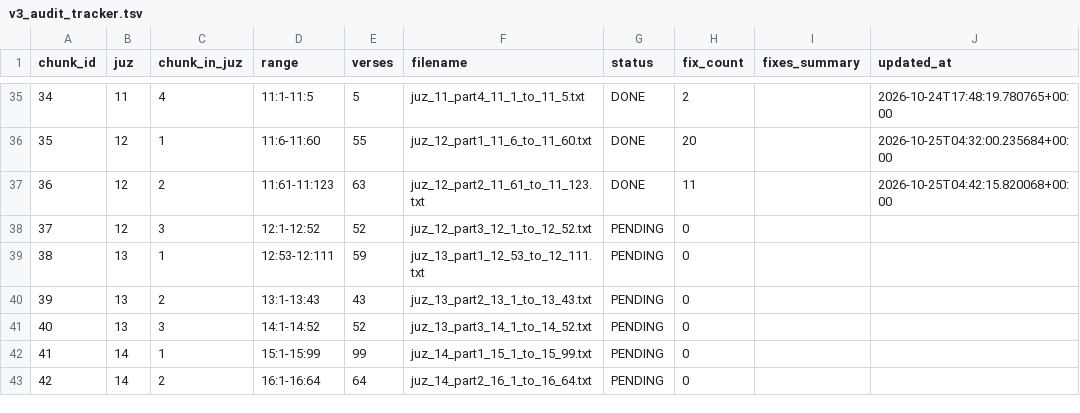
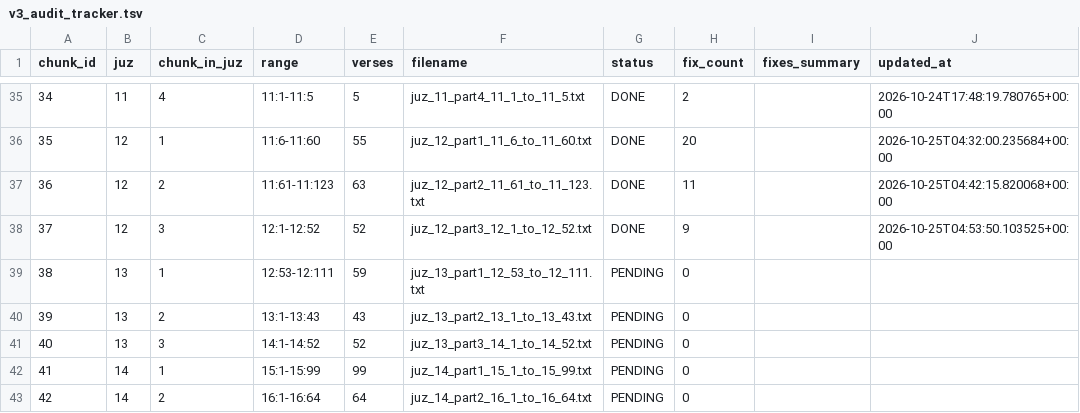
Before and after one commit to doxman13/thai_quran_translation_v4, a TSV file: v3_audit_tracker.tsv, drawn as a sheet; only a part is shown, gaps mark what is left out.

Commit message:
audit(chunk-37): apply 9 verified fixes for 12:1-12:52 (Juz 12 complete)

```diff
--- a/v3_audit_tracker.tsv
+++ b/v3_audit_tracker.tsv
@@ -37,3 +37,3 @@ chunk_id	juz	chunk_in_juz	range	verses	filename	status	fix_count	fixes_summary	u
 36	12	2	11:61-11:123	63	juz_12_part2_11_61_to_11_123.txt	DONE	11		2026-10-25T04:42:15.820068+00:00
-37	12	3	12:1-12:52	52	juz_12_part3_12_1_to_12_52.txt	PENDING	0		
+37	12	3	12:1-12:52	52	juz_12_part3_12_1_to_12_52.txt	DONE	9		2026-10-25T04:53:50.103525+00:00
 38	13	1	12:53-12:111	59	juz_13_part1_12_53_to_12_111.txt	PENDING	0		
```
Also changed, not shown: 4 other files.
